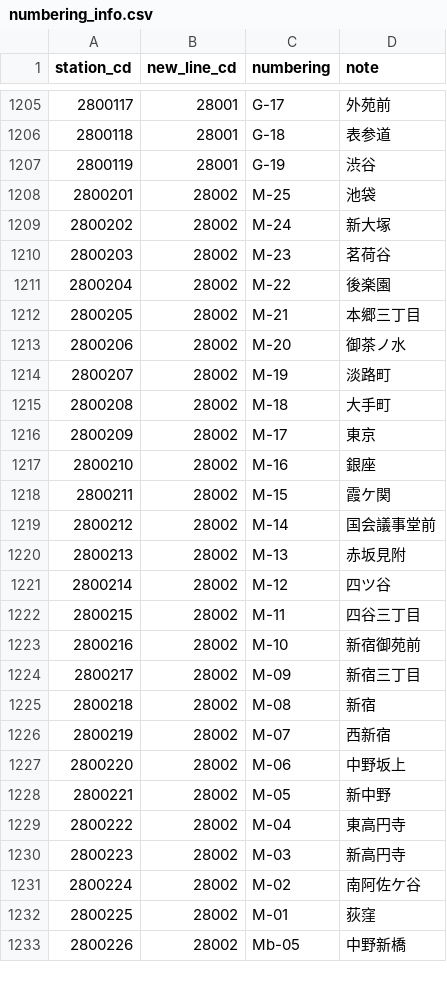
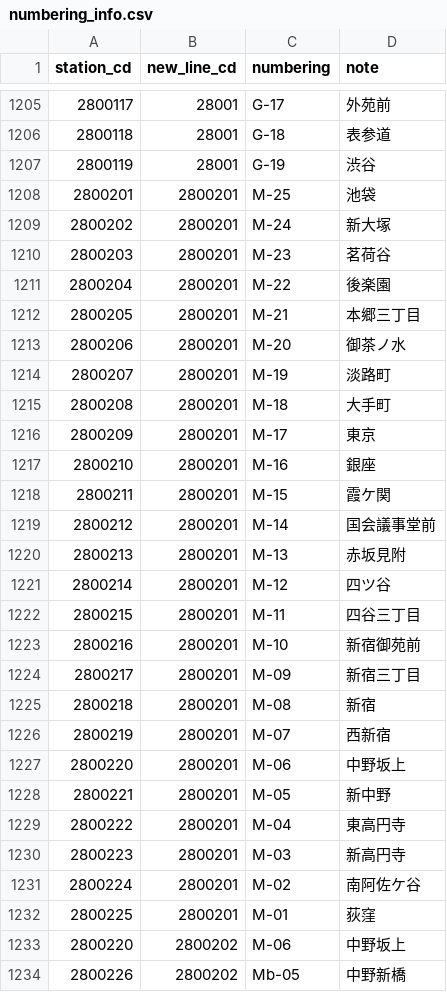
Before and after one commit to take4bcreators/cafe-train-prj, a CSV file: batch/csv/numbering_info.csv, drawn as a sheet; only a part is shown, gaps mark what is left out; the diff covers the shown part only.

```diff
--- a/batch/csv/numbering_info.csv
+++ b/batch/csv/numbering_info.csv
@@ -1207,27 +1207,28 @@ station_cd,new_line_cd,numbering,note
 2800119,28001,G-19,渋谷
-2800201,28002,M-25,池袋
-2800202,28002,M-24,新大塚
-2800203,28002,M-23,茗荷谷
-2800204,28002,M-22,後楽園
-2800205,28002,M-21,本郷三丁目
-2800206,28002,M-20,御茶ノ水
-2800207,28002,M-19,淡路町
-2800208,28002,M-18,大手町
-2800209,28002,M-17,東京
-2800210,28002,M-16,銀座
-2800211,28002,M-15,霞ケ関
-2800212,28002,M-14,国会議事堂前
-2800213,28002,M-13,赤坂見附
-2800214,28002,M-12,四ツ谷
-2800215,28002,M-11,四谷三丁目
-2800216,28002,M-10,新宿御苑前
-2800217,28002,M-09,新宿三丁目
-2800218,28002,M-08,新宿
-2800219,28002,M-07,西新宿
-2800220,28002,M-06,中野坂上
-2800221,28002,M-05,新中野
-2800222,28002,M-04,東高円寺
-2800223,28002,M-03,新高円寺
-2800224,28002,M-02,南阿佐ケ谷
-2800225,28002,M-01,荻窪
-2800226,28002,Mb-05,中野新橋
+2800201,2800201,M-25,池袋
+2800202,2800201,M-24,新大塚
+2800203,2800201,M-23,茗荷谷
+2800204,2800201,M-22,後楽園
+2800205,2800201,M-21,本郷三丁目
+2800206,2800201,M-20,御茶ノ水
+2800207,2800201,M-19,淡路町
+2800208,2800201,M-18,大手町
+2800209,2800201,M-17,東京
+2800210,2800201,M-16,銀座
+2800211,2800201,M-15,霞ケ関
+2800212,2800201,M-14,国会議事堂前
+2800213,2800201,M-13,赤坂見附
+2800214,2800201,M-12,四ツ谷
+2800215,2800201,M-11,四谷三丁目
+2800216,2800201,M-10,新宿御苑前
+2800217,2800201,M-09,新宿三丁目
+2800218,2800201,M-08,新宿
+2800219,2800201,M-07,西新宿
+2800220,2800201,M-06,中野坂上
+2800221,2800201,M-05,新中野
+2800222,2800201,M-04,東高円寺
+2800223,2800201,M-03,新高円寺
+2800224,2800201,M-02,南阿佐ケ谷
+2800225,2800201,M-01,荻窪
+2800220,2800202,M-06,中野坂上
+2800226,2800202,Mb-05,中野新橋
```
Also changed, not shown: 2 edited cells elsewhere in this file, batch/csv/defined_lineinfo.csv, batch/csv/defined_stationinfo.csv, 2 other files.
